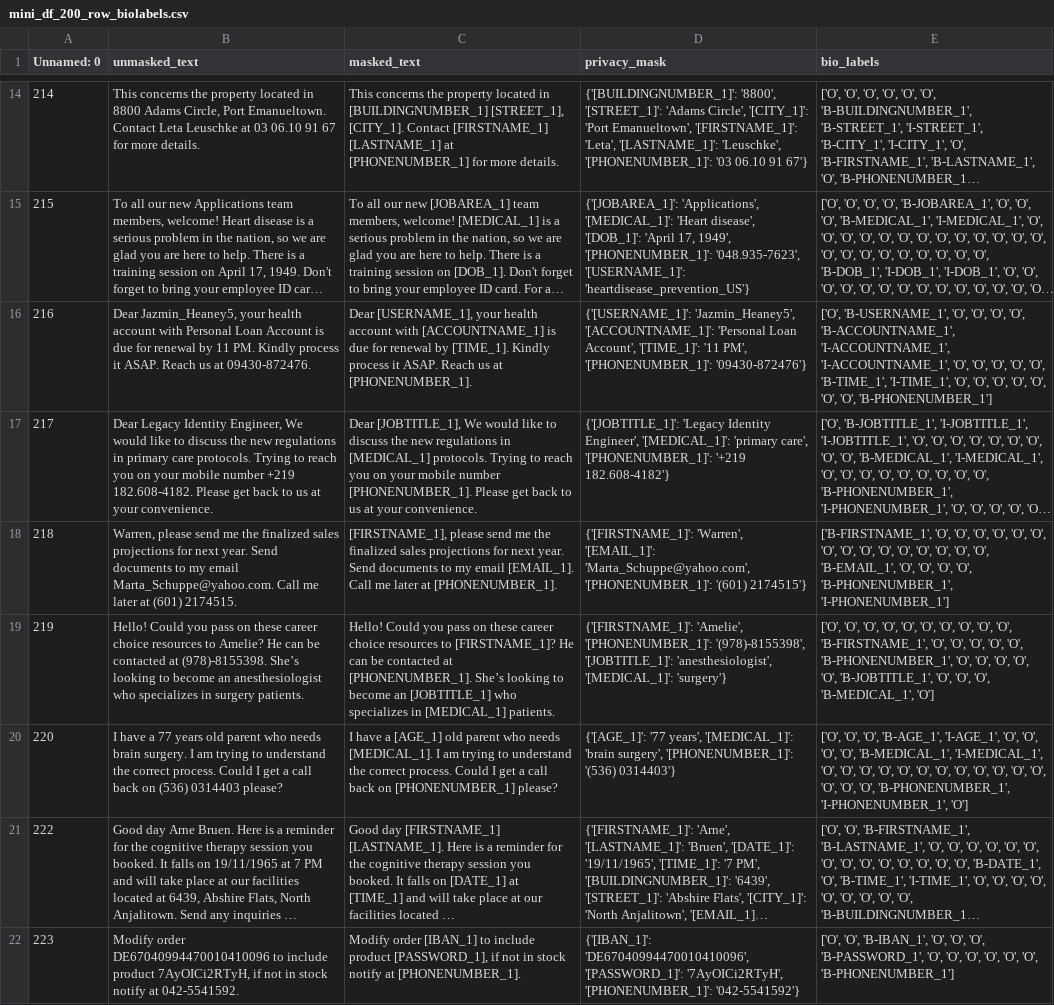
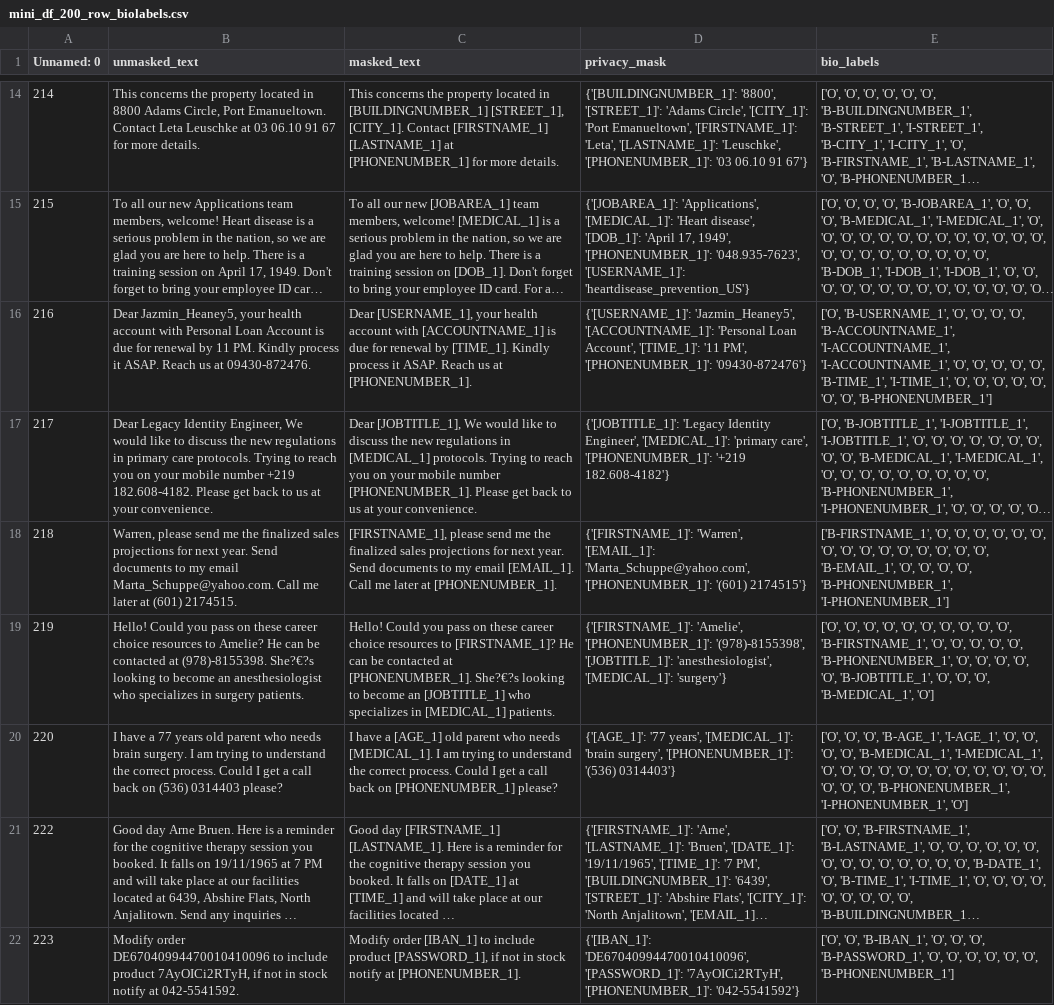
Before and after one commit to Amex2B/AmexSensitiveData, a CSV file: data/mini_df_200_row_biolabels.csv, drawn as a sheet; only a part is shown, gaps mark what is left out; long unchanged cells end in …; the diff covers the shown part only; the diff names each change by its address in the sheet, - before the commit and + after, or states it on an @@ line.

Commit message:
fix a syntax error

```diff
--- a/data/mini_df_200_row_biolabels.csv
+++ b/data/mini_df_200_row_biolabels.csv
-B19 (unmasked_text): …at (978)-8155398. She’s looking to…
+B19 (unmasked_text): …at (978)-8155398. She?€?s looking to…
-C19 (masked_text): …at [PHONENUMBER_1]. She’s looking to…
+C19 (masked_text): …at [PHONENUMBER_1]. She?€?s looking to…
```
Also changed, not shown: 19 edited cells elsewhere in this file.
